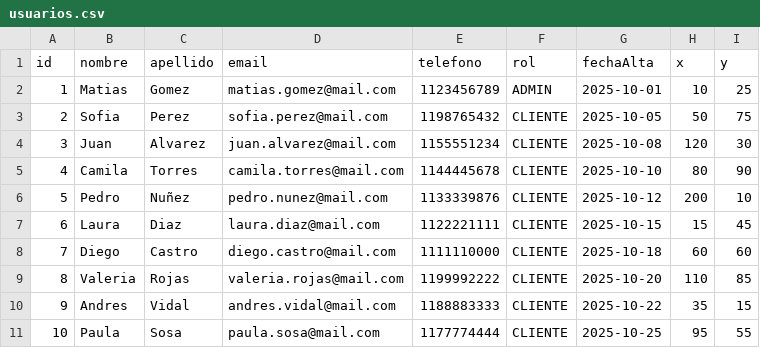
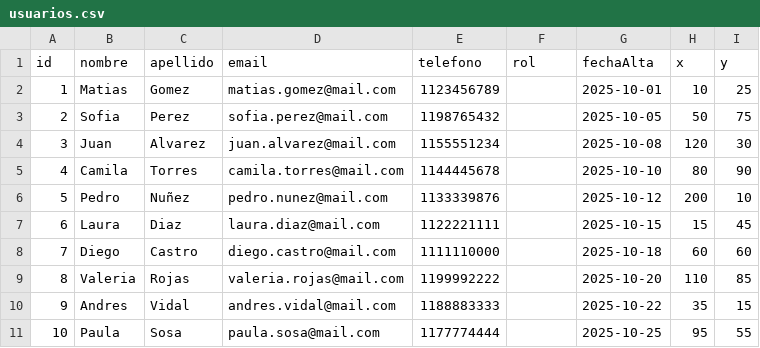
Before and after one commit to julietasosa143/ArquitecturasWeb_2025, a CSV file: tpe/microservicio-user/src/main/resources/csv_files/usuarios.csv, drawn as a sheet.

Commit message:
dataloader de user empezado

```diff
--- a/tpe/microservicio-user/src/main/resources/csv_files/usuarios.csv
+++ b/tpe/microservicio-user/src/main/resources/csv_files/usuarios.csv
@@ -1,11 +1,11 @@
 id,nombre,apellido,email,telefono,rol,fechaAlta,x,y
-1,Matias,Gomez,matias.gomez@mail.com,1123456789,ADMIN,2025-10-01,10,25
-2,Sofia,Perez,sofia.perez@mail.com,1198765432,CLIENTE,2025-10-05,50,75
-3,Juan,Alvarez,juan.alvarez@mail.com,1155551234,CLIENTE,2025-10-08,120,30
-4,Camila,Torres,camila.torres@mail.com,1144445678,CLIENTE,2025-10-10,80,90
-5,Pedro,Nuñez,pedro.nunez@mail.com,1133339876,CLIENTE,2025-10-12,200,10
-6,Laura,Diaz,laura.diaz@mail.com,1122221111,CLIENTE,2025-10-15,15,45
-7,Diego,Castro,diego.castro@mail.com,1111110000,CLIENTE,2025-10-18,60,60
-8,Valeria,Rojas,valeria.rojas@mail.com,1199992222,CLIENTE,2025-10-20,110,85
-9,Andres,Vidal,andres.vidal@mail.com,1188883333,CLIENTE,2025-10-22,35,15
-10,Paula,Sosa,paula.sosa@mail.com,1177774444,CLIENTE,2025-10-25,95,55
+1,Matias,Gomez,matias.gomez@mail.com,1123456789, ,2025-10-01,10,25
+2,Sofia,Perez,sofia.perez@mail.com,1198765432, ,2025-10-05,50,75
+3,Juan,Alvarez,juan.alvarez@mail.com,1155551234, ,2025-10-08,120,30
+4,Camila,Torres,camila.torres@mail.com,1144445678, ,2025-10-10,80,90
+5,Pedro,Nuñez,pedro.nunez@mail.com,1133339876, ,2025-10-12,200,10
+6,Laura,Diaz,laura.diaz@mail.com,1122221111, ,2025-10-15,15,45
+7,Diego,Castro,diego.castro@mail.com,1111110000, ,2025-10-18,60,60
+8,Valeria,Rojas,valeria.rojas@mail.com,1199992222, ,2025-10-20,110,85
+9,Andres,Vidal,andres.vidal@mail.com,1188883333, ,2025-10-22,35,15
+10,Paula,Sosa,paula.sosa@mail.com,1177774444, ,2025-10-25,95,55
```
Also changed, not shown: 12 other files.
